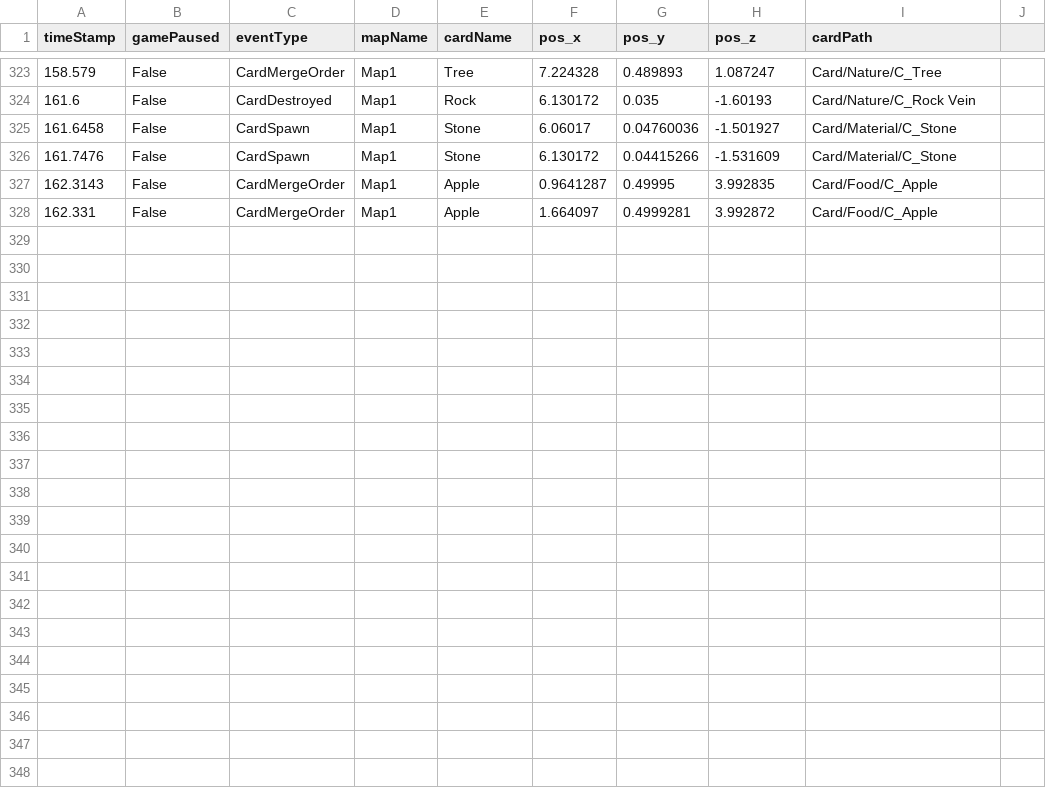
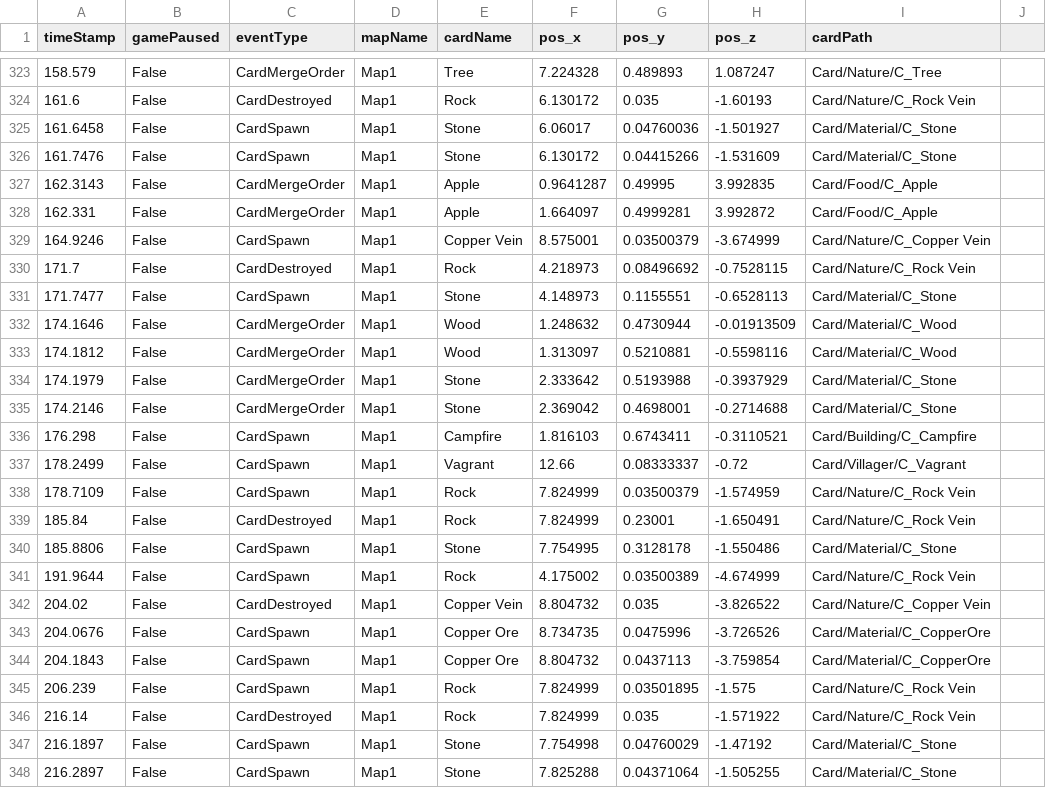
Before and after one commit to SuperHellCat/TCS_TELEREPO, a CSV file: Data/Recent/UJNIO_20240423130652.csv, drawn as a sheet; only a part is shown, gaps mark what is left out; the diff names each change by its address in the sheet, - before the commit and + after, or states it on an @@ line.

Commit message:
New Data Recorded At 2024-04-23-13-09-58

```diff
--- a/Data/Recent/UJNIO_20240423130652.csv
+++ b/Data/Recent/UJNIO_20240423130652.csv
+row 329: 164.9246 | False | CardSpawn | Map1 | Copper Vein | 8.575001 | 0.03500379 | -3.674999 | Card/Nature/C_Copper Vein
+row 330: 171.7 | False | CardDestroyed | Map1 | Rock | 4.218973 | 0.08496692 | -0.7528115 | Card/Nature/C_Rock Vein
+row 331: 171.7477 | False | CardSpawn | Map1 | Stone | 4.148973 | 0.1155551 | -0.6528113 | Card/Material/C_Stone
+row 332: 174.1646 | False | CardMergeOrder | Map1 | Wood | 1.248632 | 0.4730944 | -0.01913509 | Card/Material/C_Wood
+row 333: 174.1812 | False | CardMergeOrder | Map1 | Wood | 1.313097 | 0.5210881 | -0.5598116 | Card/Material/C_Wood
+row 334: 174.1979 | False | CardMergeOrder | Map1 | Stone | 2.333642 | 0.5193988 | -0.3937929 | Card/Material/C_Stone
+row 335: 174.2146 | False | CardMergeOrder | Map1 | Stone | 2.369042 | 0.4698001 | -0.2714688 | Card/Material/C_Stone
+row 336: 176.298 | False | CardSpawn | Map1 | Campfire | 1.816103 | 0.6743411 | -0.3110521 | Card/Building/C_Campfire
+row 337: 178.2499 | False | CardSpawn | Map1 | Vagrant | 12.66 | 0.08333337 | -0.72 | Card/Villager/C_Vagrant
+row 338: 178.7109 | False | CardSpawn | Map1 | Rock | 7.824999 | 0.03500379 | -1.574959 | Card/Nature/C_Rock Vein
+row 339: 185.84 | False | CardDestroyed | Map1 | Rock | 7.824999 | 0.23001 | -1.650491 | Card/Nature/C_Rock Vein
+row 340: 185.8806 | False | CardSpawn | Map1 | Stone | 7.754995 | 0.3128178 | -1.550486 | Card/Material/C_Stone
+row 341: 191.9644 | False | CardSpawn | Map1 | Rock | 4.175002 | 0.03500389 | -4.674999 | Card/Nature/C_Rock Vein
+row 342: 204.02 | False | CardDestroyed | Map1 | Copper Vein | 8.804732 | 0.035 | -3.826522 | Card/Nature/C_Copper Vein
+row 343: 204.0676 | False | CardSpawn | Map1 | Copper Ore | 8.734735 | 0.0475996 | -3.726526 | Card/Material/C_CopperOre
+row 344: 204.1843 | False | CardSpawn | Map1 | Copper Ore | 8.804732 | 0.0437113 | -3.759854 | Card/Material/C_CopperOre
+row 345: 206.239 | False | CardSpawn | Map1 | Rock | 7.824999 | 0.03501895 | -1.575 | Card/Nature/C_Rock Vein
+row 346: 216.14 | False | CardDestroyed | Map1 | Rock | 7.824999 | 0.035 | -1.571922 | Card/Nature/C_Rock Vein
+row 347: 216.1897 | False | CardSpawn | Map1 | Stone | 7.754998 | 0.04760029 | -1.47192 | Card/Material/C_Stone
+row 348: 216.2897 | False | CardSpawn | Map1 | Stone | 7.825288 | 0.04371064 | -1.505255 | Card/Material/C_Stone
```
